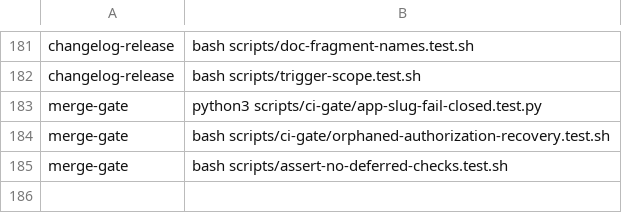
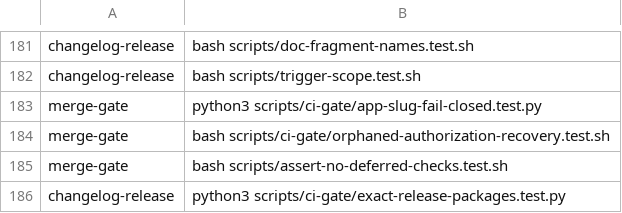
Before and after one commit to Verjson/.github, a TSV file: scripts/actions-ci-groups.tsv, drawn as a sheet; only a part is shown, gaps mark what is left out.

Commit message:
feat(release): select exact nested Node publication packages

```diff
--- a/scripts/actions-ci-groups.tsv
+++ b/scripts/actions-ci-groups.tsv
@@ -185 +185,2 @@ merge-gate	bash scripts/ci-gate/orphaned-authorization-recovery.test.sh
 merge-gate	bash scripts/assert-no-deferred-checks.test.sh
+changelog-release	python3 scripts/ci-gate/exact-release-packages.test.py
```
Also changed, not shown: 6 other files.
